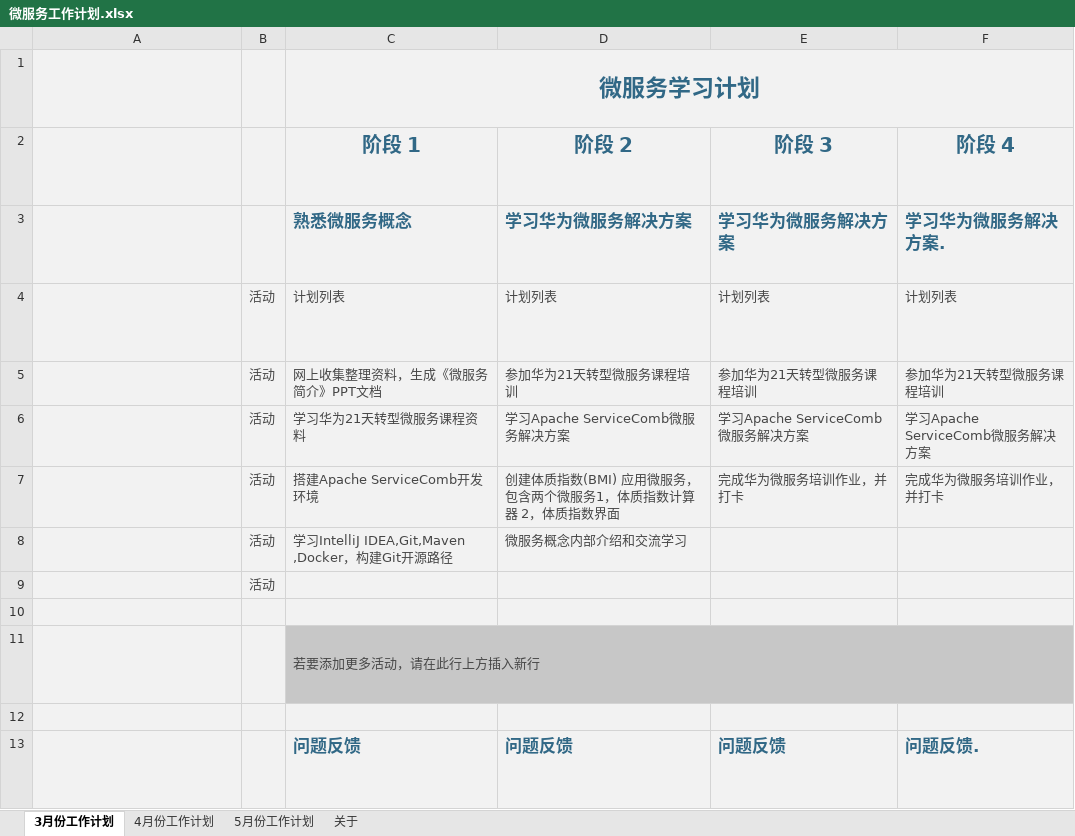
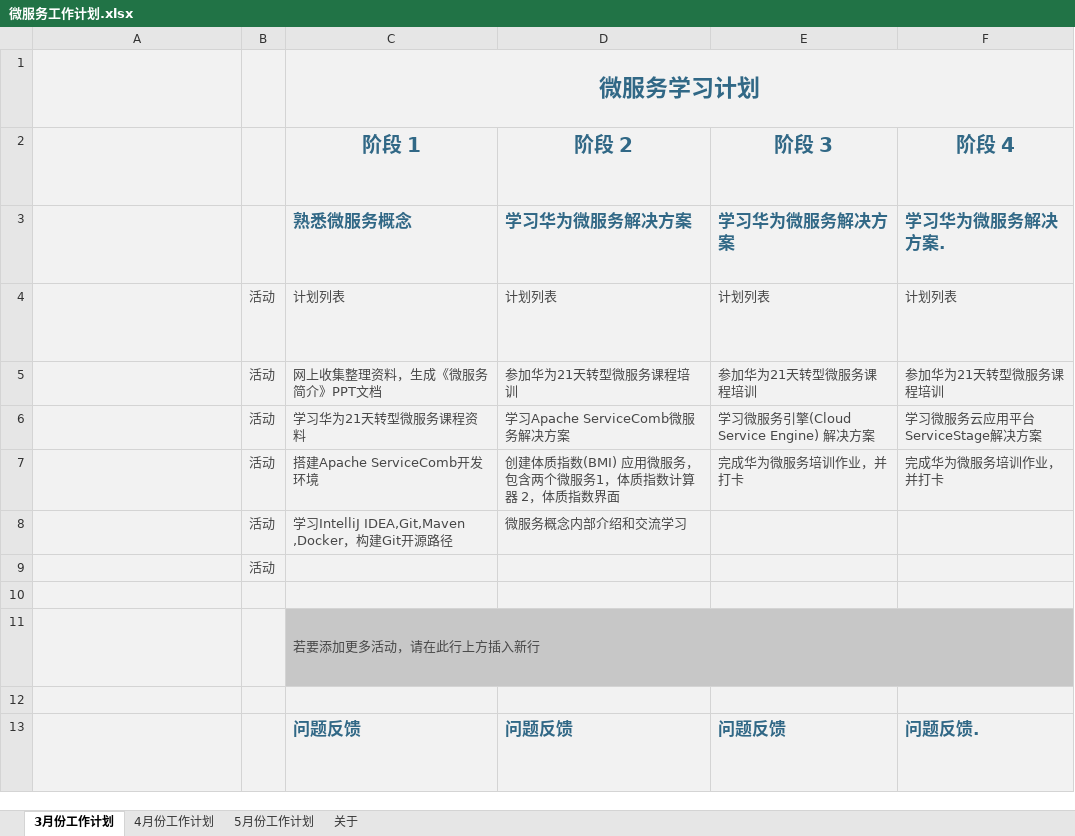
Before and after one commit to tengxiaosh/Work, an Excel workbook: plan/微服务工作计划.xlsx, sheet 3月份工作计划, drawn as a sheet; only a part is shown; long unchanged cells end in …; values as stored, in another font and other column widths than the file's, no borders; charts and pictures and table styles not drawn; the diff names each change by its address in the sheet, - before the commit and + after, or states it on an @@ line.

```diff
--- a/plan/微服务工作计划.xlsx (sheet 3月份工作计划)
+++ b/plan/微服务工作计划.xlsx (sheet 3月份工作计划)
-E6 (阶段 3): 学习Apache ServiceComb微服务解决方案
+E6 (阶段 3): 学习微服务引擎(Cloud Service Engine) 解决方案
-F6 (阶段 4): 学习Apache ServiceComb微服务解决方案
+F6 (阶段 4): 学习微服务云应用平台ServiceStage解决方案
```
Also changed, not shown: sheet 4月份工作计划.
